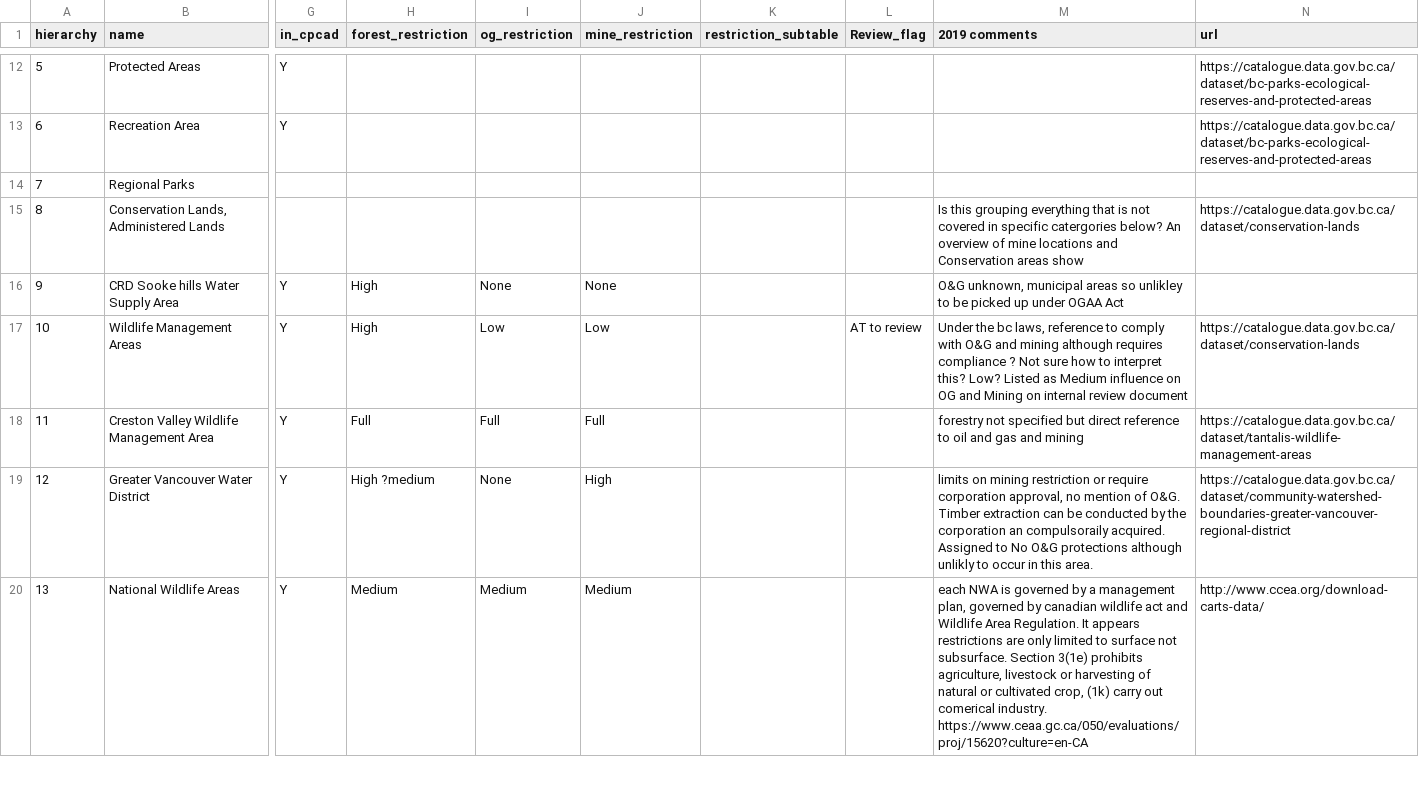
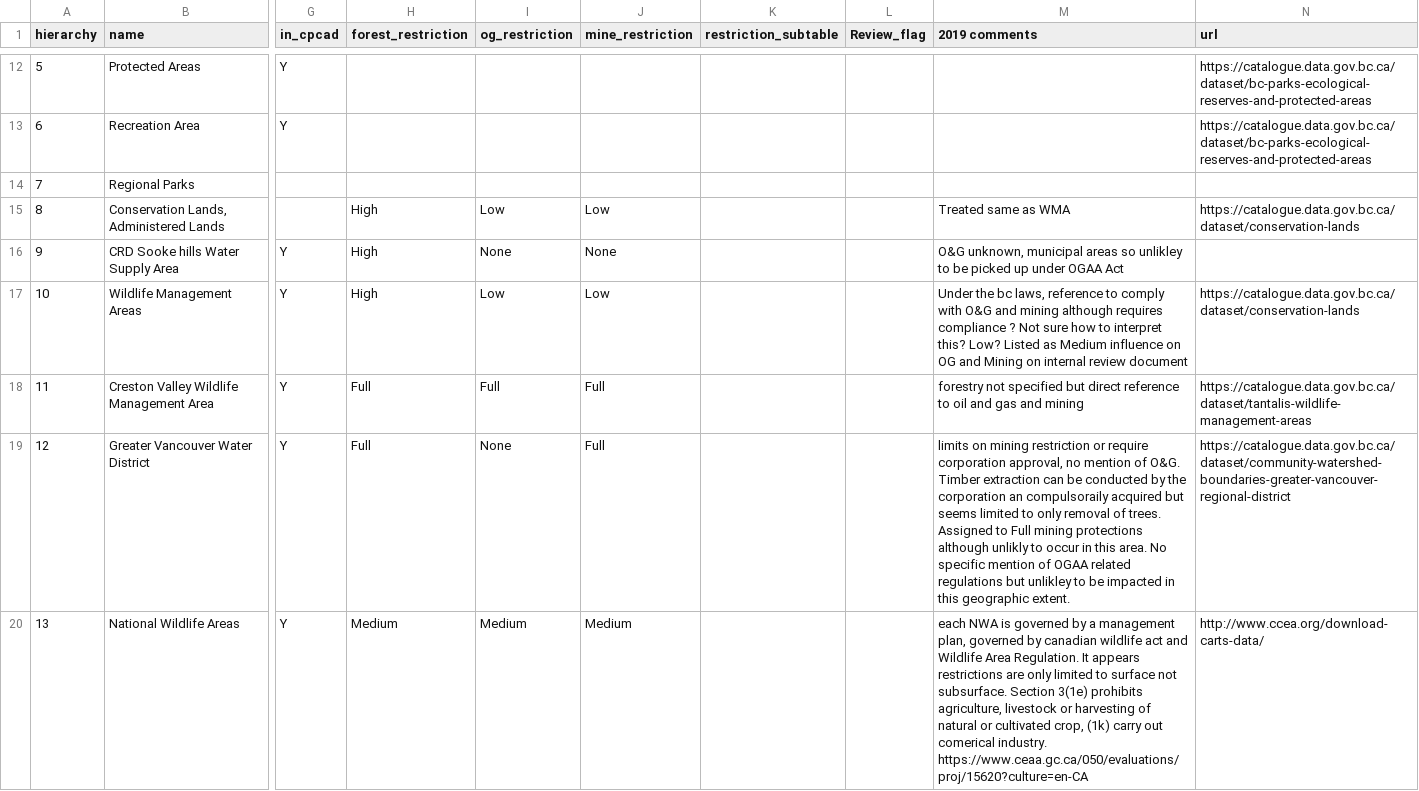
Before and after one commit to bcgov/land-designations-indicator, a CSV file: data-raw/sources.csv, drawn as a sheet; only a part is shown, gaps mark what is left out; the diff covers the shown part only; the diff names each change by its address in the sheet, - before the commit and + after, or states it on an @@ line.

Commit message:
update sources with AT comments

```diff
--- a/data-raw/sources.csv
+++ b/data-raw/sources.csv
-H15 (forest_restriction): (empty)
+H15 (forest_restriction): High
-I15 (og_restriction): (empty)
+I15 (og_restriction): Low
-J15 (mine_restriction): (empty)
+J15 (mine_restriction): Low
-M15 (2019 comments): Is this grouping everything that is not covered in specific catergories below? An overview of mine locations and Conservation areas show
+M15 (2019 comments): Treated same as WMA
-L17 (Review_flag): AT to review
+L17 (Review_flag): (empty)
-H19 (forest_restriction): High ?medium
+H19 (forest_restriction): Full
-J19 (mine_restriction): High
+J19 (mine_restriction): Full
-M19 (2019 comments): …an compulsoraily acquired. Assigned to No O&G protections although unlikly to occur in this area.
+M19 (2019 comments): …an compulsoraily acquired but seems limited to only removal of trees. Assigned to Full mining protections although unlikly to occur in this area. No specific mention of OGAA related regulations but unlikley to be impacted in this geographic extent.
```
Also changed, not shown: 1 removed row and 27 edited cells elsewhere in this file.
